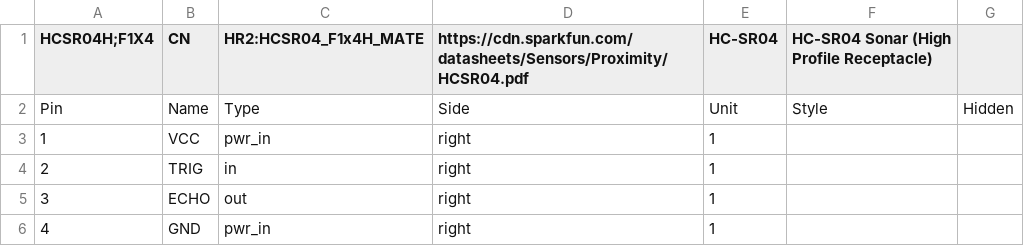
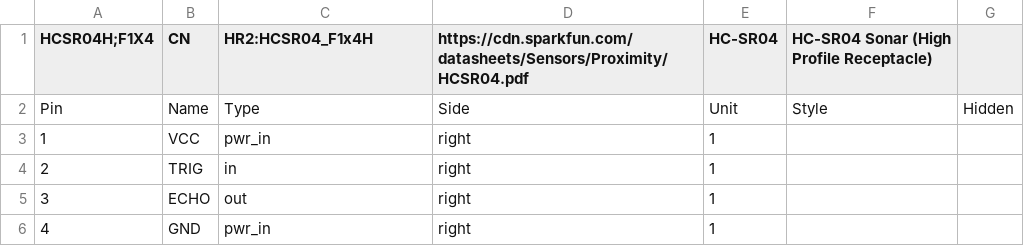
Before and after one commit to hbrobotics/hbrc_ros_robot_platform, a CSV file: electrical/orders/order1/kiparts/hcsr04h.kipart.csv, drawn as a sheet.

```diff
--- a/electrical/orders/order1/kiparts/hcsr04h.kipart.csv
+++ b/electrical/orders/order1/kiparts/hcsr04h.kipart.csv
@@ -1,2 +1,2 @@
-HCSR04H;F1X4,CN,HR2:HCSR04_F1x4H_MATE,https://cdn.sparkfun.com/datasheets/Sensors/Proximity/HCSR04.pdf,HC-SR04,HC-SR04 Sonar (High Profile Receptacle)
+HCSR04H;F1X4,CN,HR2:HCSR04_F1x4H,https://cdn.sparkfun.com/datasheets/Sensors/Proximity/HCSR04.pdf,HC-SR04,HC-SR04 Sonar (High Profile Receptacle)
 Pin,Name,Type,Side,Unit,Style,Hidden
```
Also changed, not shown: electrical/orders/order1/kiparts/hcsr04.kipart.csv, electrical/orders/order1/kiparts/hcsr04lp.kipart.csv, 16 other files.
